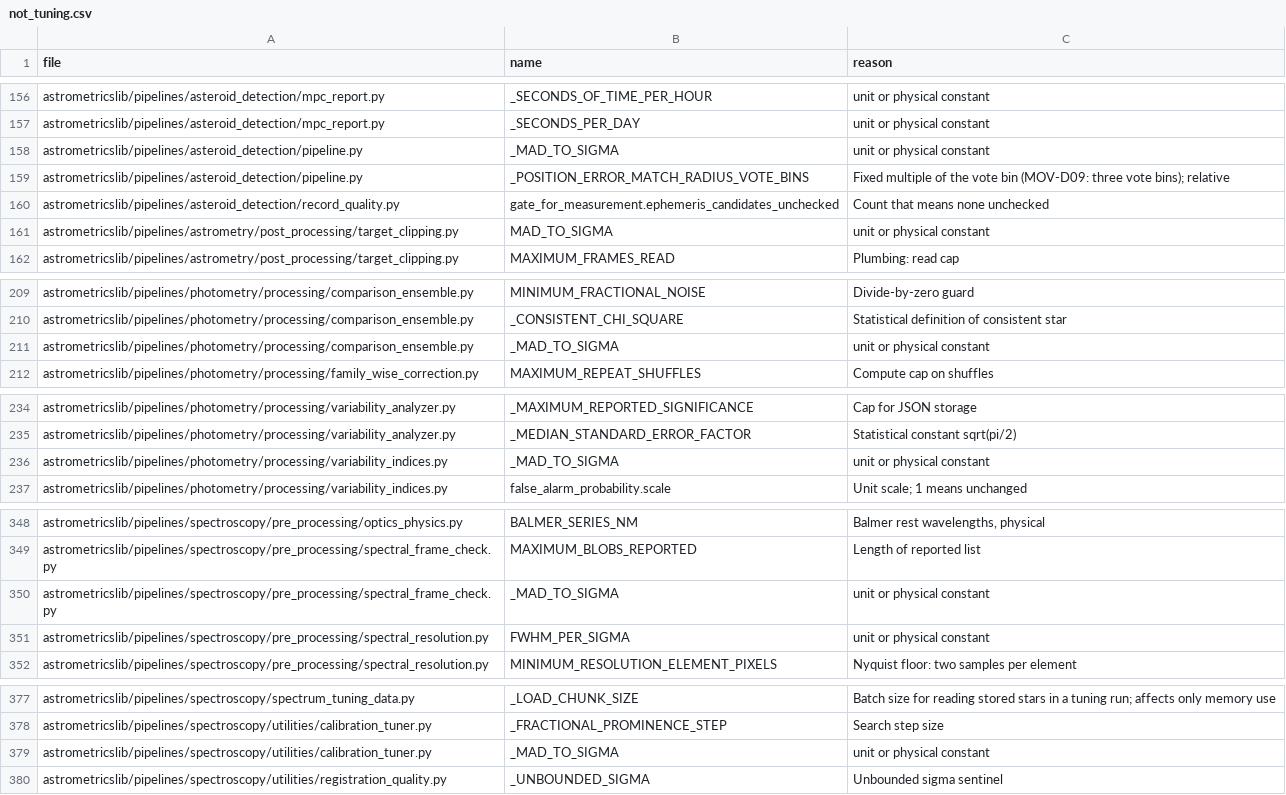
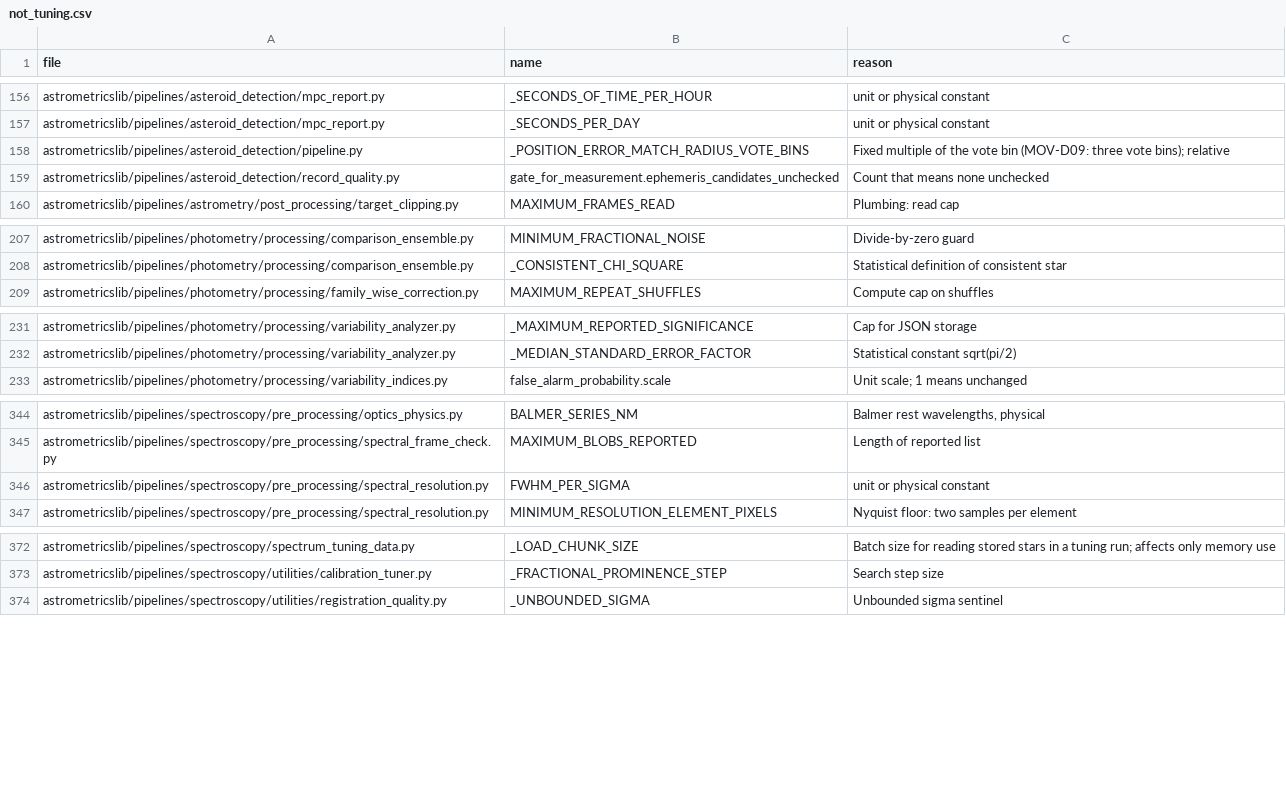
Before and after one commit to m1chae2/astrometrics, a CSV file: build/documentation/parameter_inventory/not_tuning.csv, drawn as a sheet; only a part is shown, gaps mark what is left out; the diff covers the shown part only; the diff names each change by its address in the sheet, - before the commit and + after, or states it on an @@ line.

```diff
--- a/build/documentation/parameter_inventory/not_tuning.csv
+++ b/build/documentation/parameter_inventory/not_tuning.csv
-row 158: astrometricslib/pipelines/asteroid_detection/pipeline.py | _MAD_TO_SIGMA | unit or physical constant
-row 161: astrometricslib/pipelines/astrometry/post_processing/target_clipping.py | MAD_TO_SIGMA | unit or physical constant
-row 211: astrometricslib/pipelines/photometry/processing/comparison_ensemble.py | _MAD_TO_SIGMA | unit or physical constant
-row 236: astrometricslib/pipelines/photometry/processing/variability_indices.py | _MAD_TO_SIGMA | unit or physical constant
-row 350: astrometricslib/pipelines/spectroscopy/pre_processing/spectral_frame_check.py | _MAD_TO_SIGMA | unit or physical constant
-row 379: astrometricslib/pipelines/spectroscopy/utilities/calibration_tuner.py | _MAD_TO_SIGMA | unit or physical constant
```
Also changed, not shown: 1 removed row elsewhere in this file, 46 other files.
